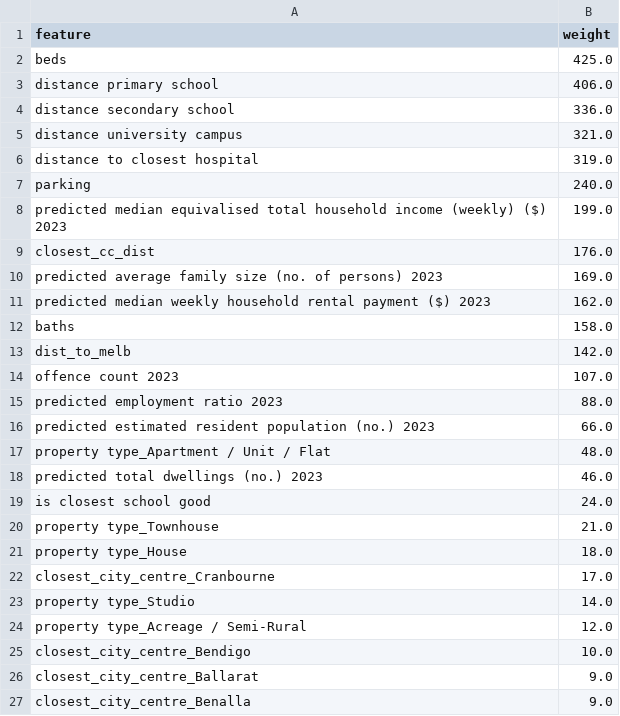
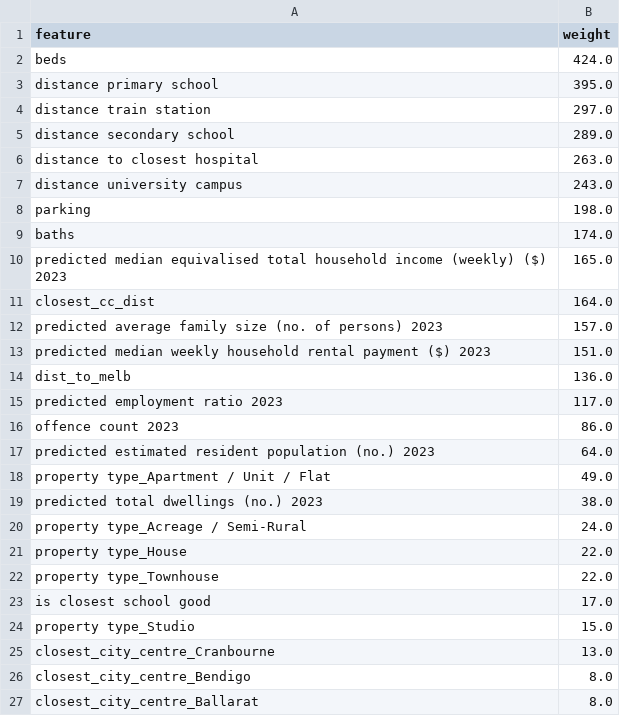
Before and after one commit to stephenmarcou/Real-Estate-Industry-Project, a CSV file: data/curated/top_features.csv, drawn as a sheet; only a part is shown; the diff covers the shown part only.

Commit message:
added train data to model

```diff
--- a/data/curated/top_features.csv
+++ b/data/curated/top_features.csv
@@ -1,27 +1,27 @@
 feature,weight
-beds,425.0
-distance primary school,406.0
-distance secondary school,336.0
-distance university campus,321.0
-distance to closest hospital,319.0
-parking,240.0
-predicted median equivalised total household income (weekly) ($) 2023,199.0
-closest_cc_dist,176.0
-predicted average family size (no. of persons) 2023,169.0
-predicted median weekly household rental payment ($) 2023,162.0
-baths,158.0
-dist_to_melb,142.0
-offence count 2023,107.0
-predicted employment ratio 2023,88.0
-predicted estimated resident population (no.) 2023,66.0
-property type_Apartment / Unit / Flat,48.0
-predicted total dwellings (no.) 2023,46.0
-is closest school good,24.0
-property type_Townhouse,21.0
-property type_House,18.0
-closest_city_centre_Cranbourne,17.0
-property type_Studio,14.0
-property type_Acreage / Semi-Rural,12.0
-closest_city_centre_Bendigo,10.0
-closest_city_centre_Ballarat,9.0
-closest_city_centre_Benalla,9.0
+beds,424.0
+distance primary school,395.0
+distance train station,297.0
+distance secondary school,289.0
+distance to closest hospital,263.0
+distance university campus,243.0
+parking,198.0
+baths,174.0
+predicted median equivalised total household income (weekly) ($) 2023,165.0
+closest_cc_dist,164.0
+predicted average family size (no. of persons) 2023,157.0
+predicted median weekly household rental payment ($) 2023,151.0
+dist_to_melb,136.0
+predicted employment ratio 2023,117.0
+offence count 2023,86.0
+predicted estimated resident population (no.) 2023,64.0
+property type_Apartment / Unit / Flat,49.0
+predicted total dwellings (no.) 2023,38.0
+property type_Acreage / Semi-Rural,24.0
+property type_House,22.0
+property type_Townhouse,22.0
+is closest school good,17.0
+property type_Studio,15.0
+closest_city_centre_Cranbourne,13.0
+closest_city_centre_Bendigo,8.0
+closest_city_centre_Ballarat,8.0
```
Also changed, not shown: 2 added rows, 5 removed rows and 3 edited cells elsewhere in this file, 5 other files.
